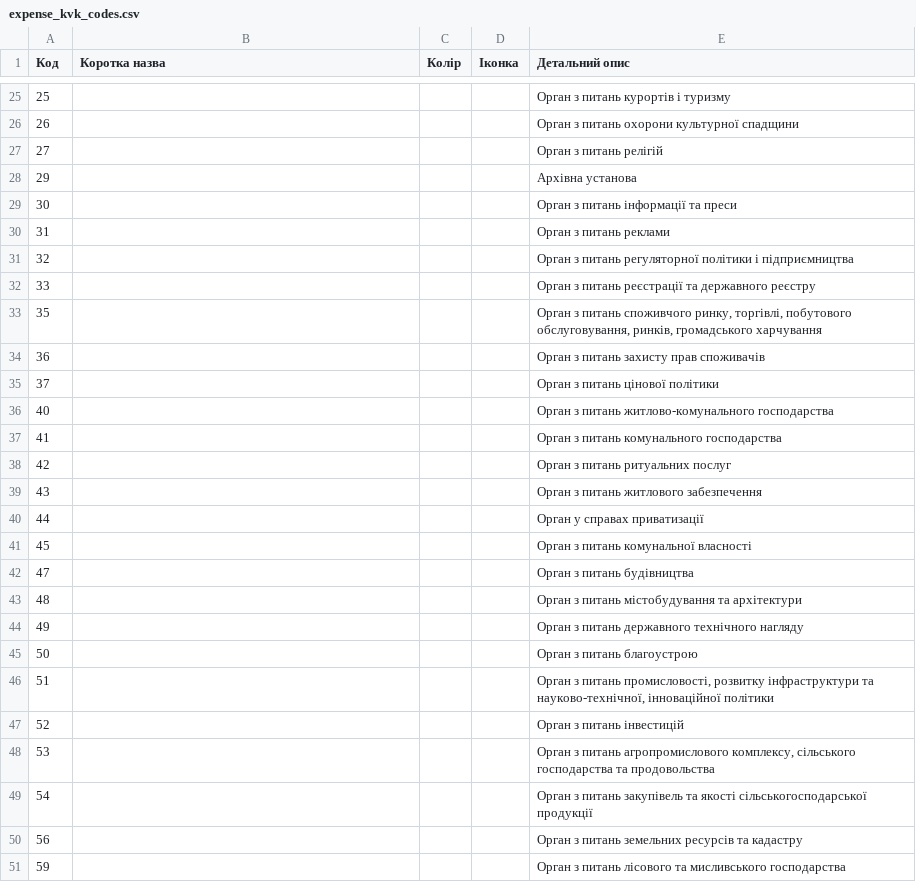
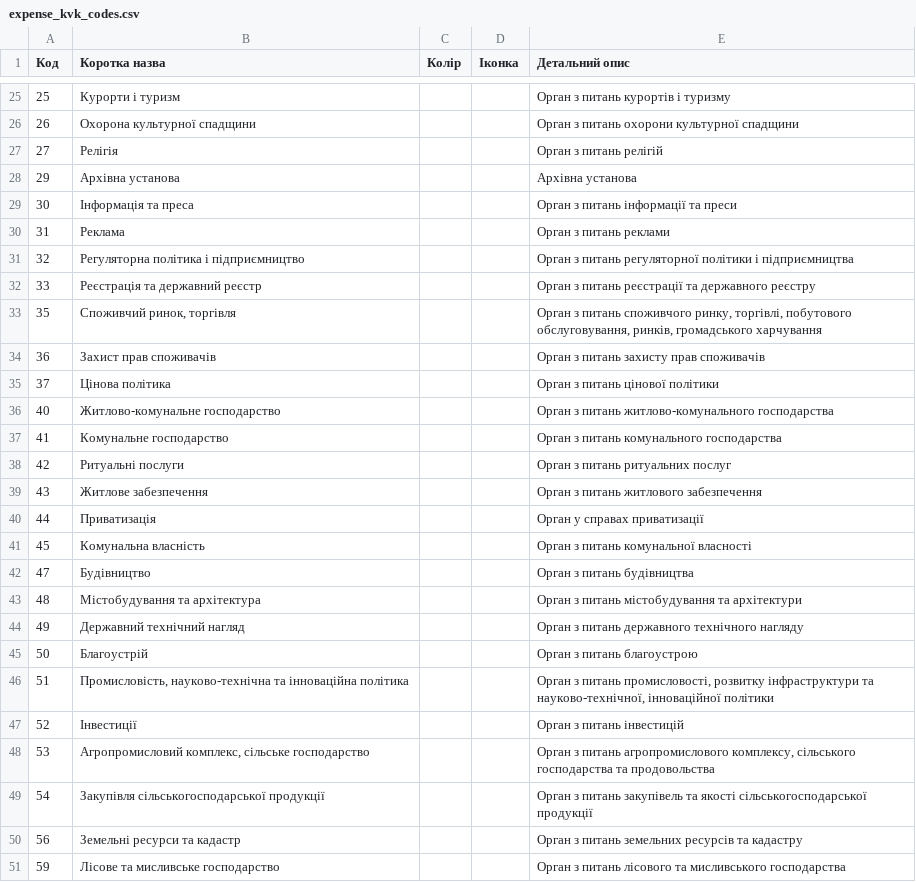
Before and after one commit to kavaleriy/budget, a CSV file: db/expense_kvk_codes.csv, drawn as a sheet; only a part is shown, gaps mark what is left out; the diff covers the shown part only.

```diff
--- a/db/expense_kvk_codes.csv
+++ b/db/expense_kvk_codes.csv
@@ -25,27 +25,27 @@
-25;;;;Орган з питань курортів і туризму
-26;;;;Орган з питань охорони культурної спадщини
-27;;;;Орган з питань релігій
-29;;;;Архівна установа
-30;;;;Орган з питань інформації та преси
-31;;;;Орган з питань реклами
-32;;;;Орган з питань регуляторної політики і підприємництва
-33;;;;Орган з питань реєстрації та державного реєстру
-35;;;;Орган з питань споживчого ринку, торгівлі,   побутового обслуговування, ринків, громадського харчування
-36;;;;Орган з питань захисту прав споживачів
-37;;;;Орган з питань цінової політики
-40;;;;Орган з питань житлово-комунального господарства
-41;;;;Орган з питань комунального господарства
-42;;;;Орган з питань ритуальних послуг
-43;;;;Орган з питань житлового забезпечення
-44;;;;Орган у справах приватизації
-45;;;;Орган з питань комунальної власності
-47;;;;Орган з питань будівництва
-48;;;;Орган з питань містобудування  та архітектури
-49;;;;Орган з питань державного технічного нагляду
-50;;;;Орган з питань благоустрою
-51;;;;Орган з питань промисловості, розвитку інфраструктури та науково-технічної,  інноваційної політики
-52;;;;Орган з питань інвестицій
-53;;;;Орган з питань агропромислового комплексу, сільського господарства та продовольства
-54;;;;Орган з питань закупівель та якості сільськогосподарської продукції
-56;;;;Орган з питань земельних ресурсів та кадастру
-59;;;;Орган з питань лісового та мисливського господарства
+25;Курорти і туризм;;;Орган з питань курортів і туризму
+26;Охорона культурної спадщини;;;Орган з питань охорони культурної спадщини
+27;Релігія;;;Орган з питань релігій
+29;Архівна установа;;;Архівна установа
+30;Інформація та преса;;;Орган з питань інформації та преси
+31;Реклама;;;Орган з питань реклами
+32;Регуляторна політика і підприємництво;;;Орган з питань регуляторної політики і підприємництва
+33;Реєстрація та державний реєстр;;;Орган з питань реєстрації та державного реєстру
+35;Споживчий ринок, торгівля;;;Орган з питань споживчого ринку, торгівлі,   побутового обслуговування, ринків, громадського харчування
+36;Захист прав споживачів;;;Орган з питань захисту прав споживачів
+37;Цінова політика;;;Орган з питань цінової політики
+40;Житлово-комунальне господарство;;;Орган з питань житлово-комунального господарства
+41;Комунальне господарство;;;Орган з питань комунального господарства
+42;Ритуальні послуги;;;Орган з питань ритуальних послуг
+43;Житлове забезпечення;;;Орган з питань житлового забезпечення
+44;Приватизація;;;Орган у справах приватизації
+45;Комунальна власність;;;Орган з питань комунальної власності
+47;Будівництво;;;Орган з питань будівництва
+48;Містобудування  та архітектура;;;Орган з питань містобудування  та архітектури
+49;Державний технічний нагляд;;;Орган з питань державного технічного нагляду
+50;Благоустрій;;;Орган з питань благоустрою
+51;Промисловість, науково-технічна та  інноваційна політика;;;Орган з питань промисловості, розвитку інфраструктури та науково-технічної,  інноваційної політики
+52;Інвестиції;;;Орган з питань інвестицій
+53;Агропромисловий комплекс, сільське господарство;;;Орган з питань агропромислового комплексу, сільського господарства та продовольства
+54;Закупівля сільськогосподарської продукції;;;Орган з питань закупівель та якості сільськогосподарської продукції
+56;Земельні ресурси та кадастр;;;Орган з питань земельних ресурсів та кадастру
+59;Лісове та мисливське господарство;;;Орган з питань лісового та мисливського господарства
```
Also changed, not shown: 9 added rows, 9 removed rows and 28 edited cells elsewhere in this file, db/expense_ekv_codes.csv, 8 other files.
